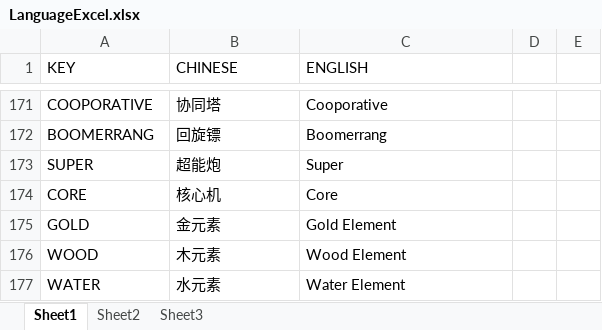
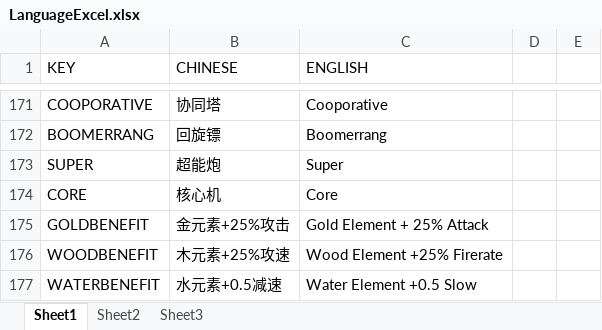
Before and after one commit to RongHua778/JigsawTD, an Excel workbook: JigsawTD/Assets/Excels/LanguageExcel.xlsx, sheet Sheet1, drawn as a sheet; only a part is shown, gaps mark what is left out; the shorter side is filled out with more unchanged rows; values as stored, in another font and other column widths than the file's, no borders; the diff covers the shown part only; the diff names each change by its address in the sheet, - before the commit and + after, or states it on an @@ line.

```diff
--- a/JigsawTD/Assets/Excels/LanguageExcel.xlsx (sheet Sheet1)
+++ b/JigsawTD/Assets/Excels/LanguageExcel.xlsx (sheet Sheet1)
+row 175: GOLDBENEFIT | 金元素+25%攻击 | Gold Element + 25% Attack
+row 176: WOODBENEFIT | 木元素+25%攻速 | Wood Element +25% Firerate
+row 177: WATERBENEFIT | 水元素+0.5减速 | Water Element +0.5 Slow
```
Also changed, not shown: 3 added rows and 11 edited cells elsewhere in this sheet, 52 other files.
